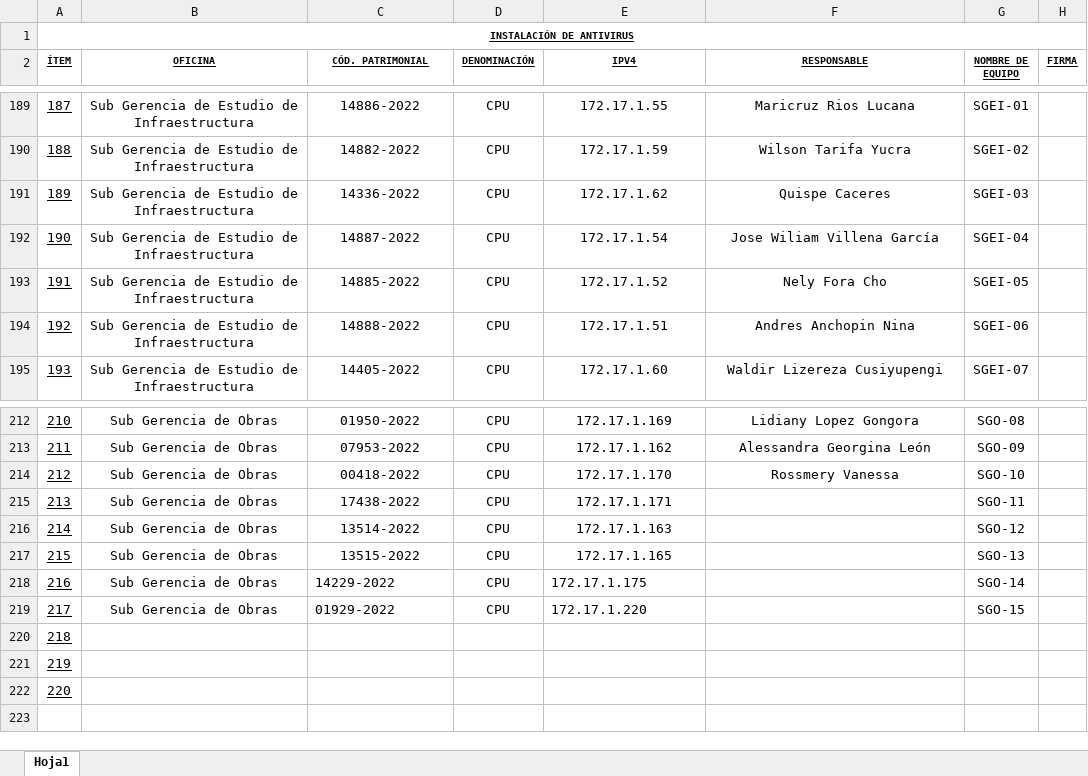
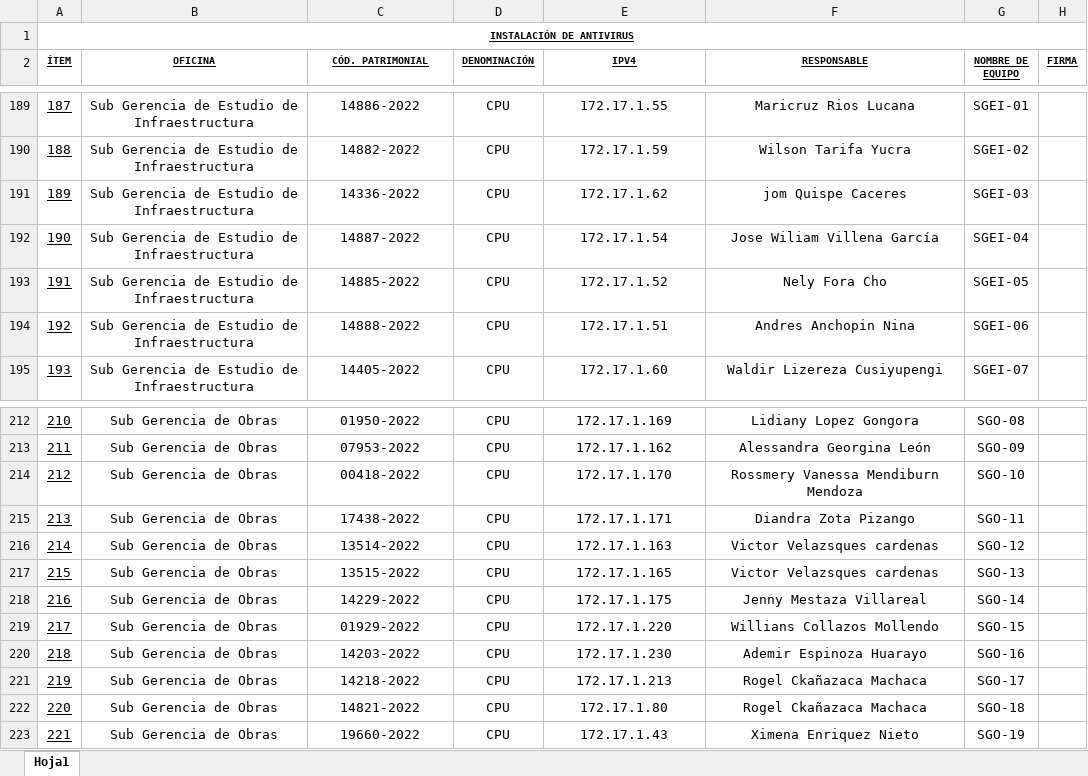
Before and after one commit to vidcy/goremad-2022, an Excel workbook: antivirus/antivirus2.xlsx, sheet Hoja1, drawn as a sheet; only a part is shown, gaps mark what is left out; values as stored, in another font and other column widths than the file's, no borders; the diff names each change by its address in the sheet, - before the commit and + after, or states it on an @@ line.

Commit message:
change values antivirus

```diff
--- a/antivirus/antivirus2.xlsx (sheet Hoja1)
+++ b/antivirus/antivirus2.xlsx (sheet Hoja1)
-F191 (RESPONSABLE): Quispe Caceres
+F191 (RESPONSABLE): jom Quispe Caceres
-F214 (RESPONSABLE): Rossmery Vanessa
+F214 (RESPONSABLE): Rossmery Vanessa Mendiburn Mendoza
-F215 (RESPONSABLE): (empty)
+F215 (RESPONSABLE): Diandra Zota Pizango
-F216:F217 (RESPONSABLE): (empty)
+F216:F217 (RESPONSABLE): Victor Velazsques cardenas
-C218:C219 alignment: left
+C218:C219 alignment: center
-E218:E219 alignment: left
+E218:E219 alignment: center
-F218 (RESPONSABLE): (empty)
+F218 (RESPONSABLE): Jenny Mestaza Villareal
-F219 (RESPONSABLE): (empty)
+F219 (RESPONSABLE): Willians Collazos Mollendo
-B220:B222 (OFICINA): (empty)
+B220:B222 (OFICINA): Sub Gerencia de Obras
-C220 (CÓD. PATRIMONIAL): (empty)
+C220 (CÓD. PATRIMONIAL): 14203-2022
-D220:D222 (DENOMINACIÓN): (empty)
+D220:D222 (DENOMINACIÓN): CPU
-E220 (IPV4): (empty)
+E220 (IPV4): 172.17.1.230
-F220 (RESPONSABLE): (empty)
+F220 (RESPONSABLE): Ademir Espinoza Huarayo
-G220 (NOMBRE DE EQUIPO): (empty)
+G220 (NOMBRE DE EQUIPO): SGO-16
-C221 (CÓD. PATRIMONIAL): (empty)
+C221 (CÓD. PATRIMONIAL): 14218-2022
-E221 (IPV4): (empty)
+E221 (IPV4): 172.17.1.213
-F221:F222 (RESPONSABLE): (empty)
+F221:F222 (RESPONSABLE): Rogel Ckañazaca Machaca
-G221 (NOMBRE DE EQUIPO): (empty)
+G221 (NOMBRE DE EQUIPO): SGO-17
-C222 (CÓD. PATRIMONIAL): (empty)
+C222 (CÓD. PATRIMONIAL): 14821-2022
-E222 (IPV4): (empty)
+E222 (IPV4): 172.17.1.80
-G222 (NOMBRE DE EQUIPO): (empty)
+G222 (NOMBRE DE EQUIPO): SGO-18
+row 223: 221 | Sub Gerencia de Obras | 19660-2022 | CPU | 172.17.1.43 | Ximena Enriquez Nieto | SGO-19
```
